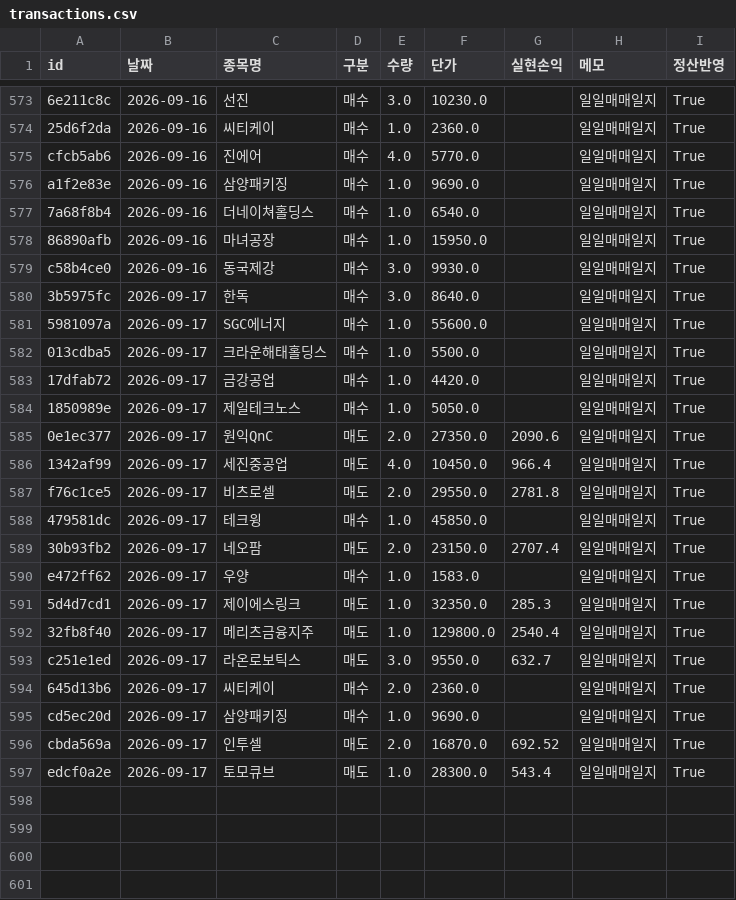
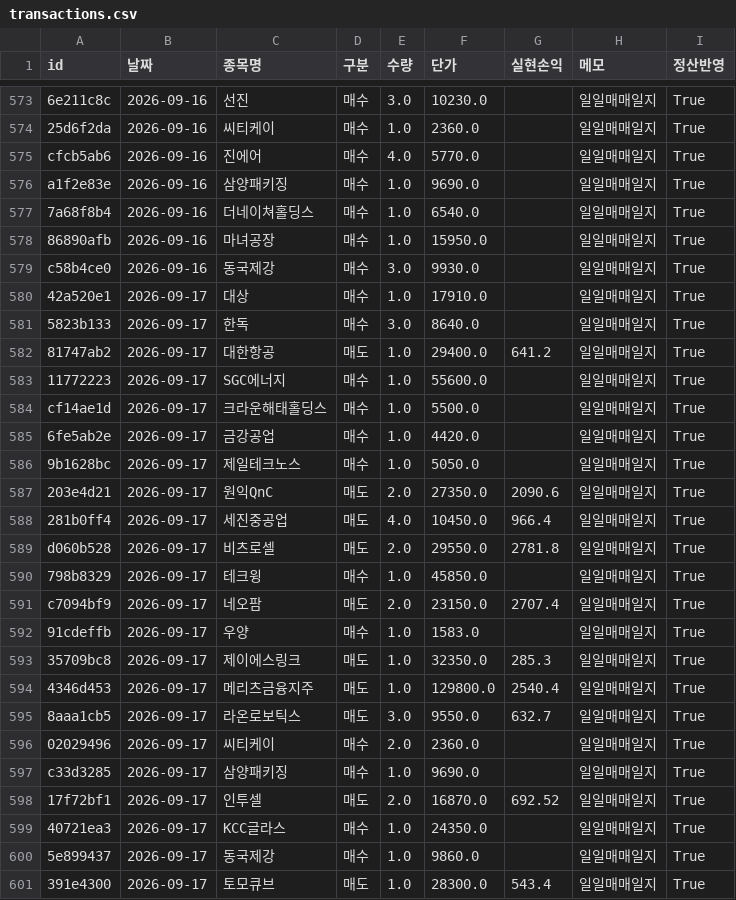
Before and after one commit to frel7022-png/orchestra, a CSV file: transactions.csv, drawn as a sheet; only a part is shown, gaps mark what is left out.

```diff
--- a/transactions.csv
+++ b/transactions.csv
@@ -579,19 +579,23 @@ a1f2e83e,2026-09-16,삼양패키징,매수,1.0,9690.0,,일일매매일지,True
 c58b4ce0,2026-09-16,동국제강,매수,3.0,9930.0,,일일매매일지,True
-3b5975fc,2026-09-17,한독,매수,3.0,8640.0,,일일매매일지,True
-5981097a,2026-09-17,SGC에너지,매수,1.0,55600.0,,일일매매일지,True
-013cdba5,2026-09-17,크라운해태홀딩스,매수,1.0,5500.0,,일일매매일지,True
-17dfab72,2026-09-17,금강공업,매수,1.0,4420.0,,일일매매일지,True
-1850989e,2026-09-17,제일테크노스,매수,1.0,5050.0,,일일매매일지,True
-0e1ec377,2026-09-17,원익QnC,매도,2.0,27350.0,2090.6,일일매매일지,True
-1342af99,2026-09-17,세진중공업,매도,4.0,10450.0,966.4,일일매매일지,True
-f76c1ce5,2026-09-17,비츠로셀,매도,2.0,29550.0,2781.8,일일매매일지,True
-479581dc,2026-09-17,테크윙,매수,1.0,45850.0,,일일매매일지,True
-30b93fb2,2026-09-17,네오팜,매도,2.0,23150.0,2707.4,일일매매일지,True
-e472ff62,2026-09-17,우양,매수,1.0,1583.0,,일일매매일지,True
-5d4d7cd1,2026-09-17,제이에스링크,매도,1.0,32350.0,285.3,일일매매일지,True
-32fb8f40,2026-09-17,메리츠금융지주,매도,1.0,129800.0,2540.4,일일매매일지,True
-c251e1ed,2026-09-17,라온로보틱스,매도,3.0,9550.0,632.7,일일매매일지,True
-645d13b6,2026-09-17,씨티케이,매수,2.0,2360.0,,일일매매일지,True
-cd5ec20d,2026-09-17,삼양패키징,매수,1.0,9690.0,,일일매매일지,True
-cbda569a,2026-09-17,인투셀,매도,2.0,16870.0,692.52,일일매매일지,True
-edcf0a2e,2026-09-17,토모큐브,매도,1.0,28300.0,543.4,일일매매일지,True
+42a520e1,2026-09-17,대상,매수,1.0,17910.0,,일일매매일지,True
+5823b133,2026-09-17,한독,매수,3.0,8640.0,,일일매매일지,True
+81747ab2,2026-09-17,대한항공,매도,1.0,29400.0,641.2,일일매매일지,True
+11772223,2026-09-17,SGC에너지,매수,1.0,55600.0,,일일매매일지,True
+cf14ae1d,2026-09-17,크라운해태홀딩스,매수,1.0,5500.0,,일일매매일지,True
+6fe5ab2e,2026-09-17,금강공업,매수,1.0,4420.0,,일일매매일지,True
+9b1628bc,2026-09-17,제일테크노스,매수,1.0,5050.0,,일일매매일지,True
+203e4d21,2026-09-17,원익QnC,매도,2.0,27350.0,2090.6,일일매매일지,True
+281b0ff4,2026-09-17,세진중공업,매도,4.0,10450.0,966.4,일일매매일지,True
+d060b528,2026-09-17,비츠로셀,매도,2.0,29550.0,2781.8,일일매매일지,True
+798b8329,2026-09-17,테크윙,매수,1.0,45850.0,,일일매매일지,True
+c7094bf9,2026-09-17,네오팜,매도,2.0,23150.0,2707.4,일일매매일지,True
+91cdeffb,2026-09-17,우양,매수,1.0,1583.0,,일일매매일지,True
+35709bc8,2026-09-17,제이에스링크,매도,1.0,32350.0,285.3,일일매매일지,True
+4346d453,2026-09-17,메리츠금융지주,매도,1.0,129800.0,2540.4,일일매매일지,True
+8aaa1cb5,2026-09-17,라온로보틱스,매도,3.0,9550.0,632.7,일일매매일지,True
+02029496,2026-09-17,씨티케이,매수,2.0,2360.0,,일일매매일지,True
+c33d3285,2026-09-17,삼양패키징,매수,1.0,9690.0,,일일매매일지,True
+17f72bf1,2026-09-17,인투셀,매도,2.0,16870.0,692.52,일일매매일지,True
+40721ea3,2026-09-17,KCC글라스,매수,1.0,24350.0,,일일매매일지,True
+5e899437,2026-09-17,동국제강,매수,1.0,9860.0,,일일매매일지,True
+391e4300,2026-09-17,토모큐브,매도,1.0,28300.0,543.4,일일매매일지,True
```
Also changed, not shown: asset_history.csv, bigcap_history.csv, 4 other files.
